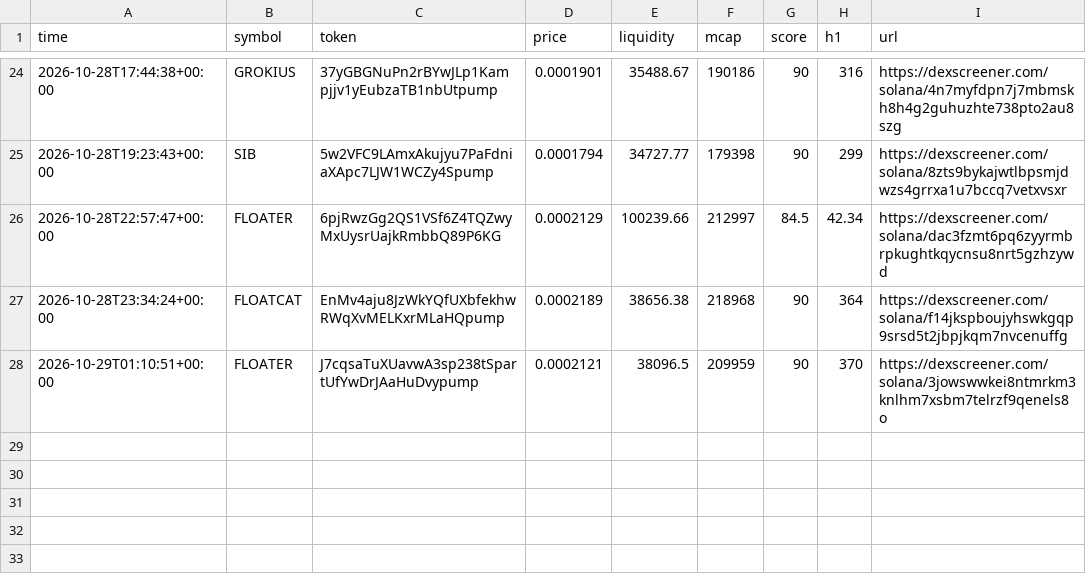
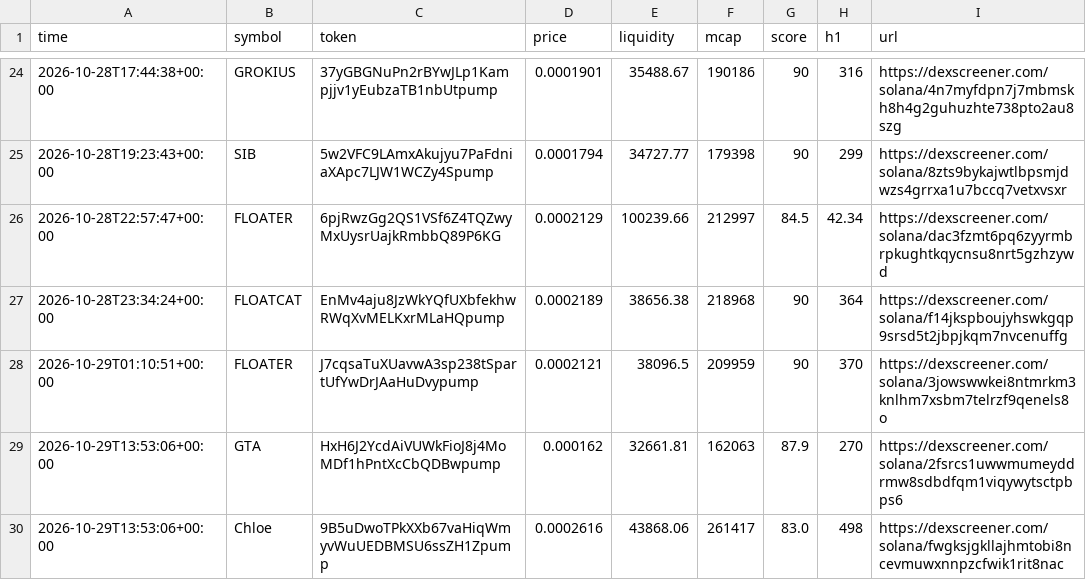
Before and after one commit to SuppleVise/memecoin-scanner, a CSV file: signals_early.csv, drawn as a sheet; only a part is shown, gaps mark what is left out; the diff names each change by its address in the sheet, - before the commit and + after, or states it on an @@ line.

```diff
--- a/signals_early.csv
+++ b/signals_early.csv
+row 29: 2026-10-29T13:53:06+00:00 | GTA | HxH6J2YcdAiVUWkFioJ8j4MoMDf1hPntXcCbQDBwpump | 0.000162 | 32661.81 | 162063 | 87.9 | 270 | https://dexscreener.com/solana/2fsrcs1uwwmumeyddrmw8sdbdfqm1viqywytsctpbps6
+row 30: 2026-10-29T13:53:06+00:00 | Chloe | 9B5uDwoTPkXXb67vaHiqWmyvWuUEDBMSU6ssZH1Zpump | 0.0002616 | 43868.06 | 261417 | 83.0 | 498 | https://dexscreener.com/solana/fwgksjgkllajhmtobi8ncevmuwxnnpzcfwik1rit8nac
```
Also changed, not shown: paper_journal_early.csv, paper_journal_early_all.csv, 9 other files.
